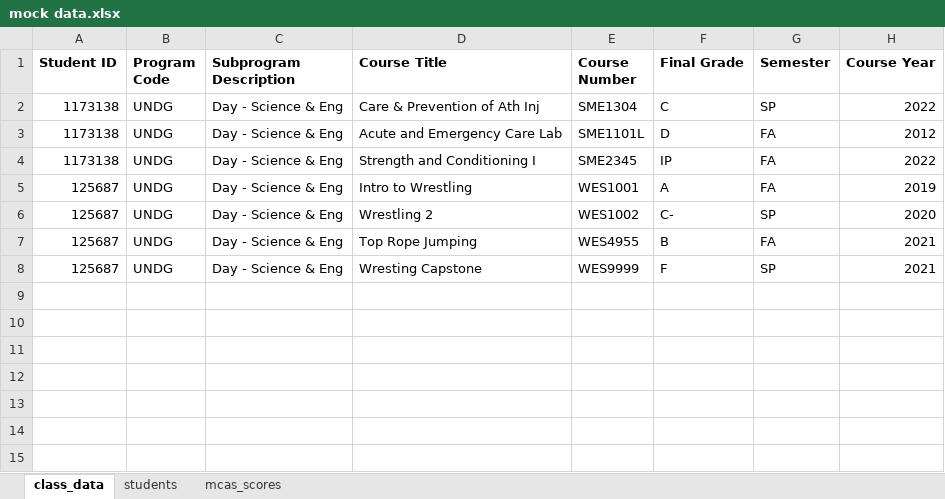
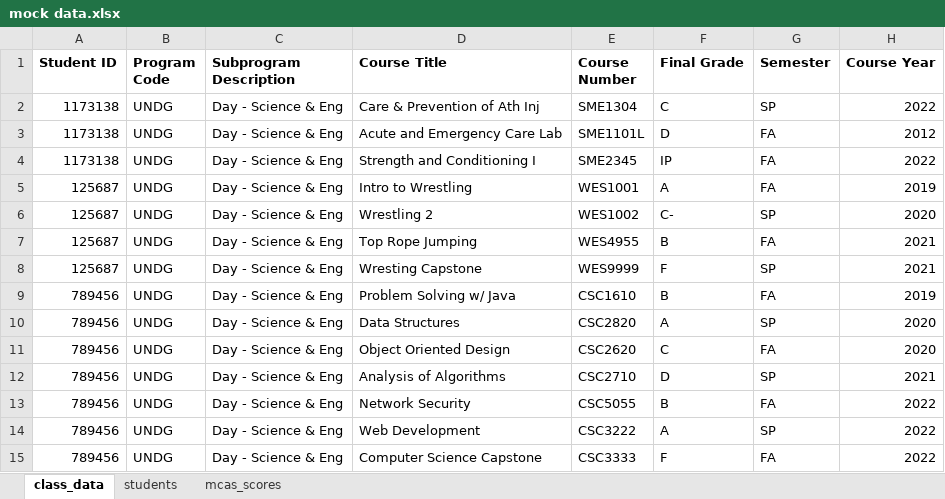
Before and after one commit to JaredRathbun/TeamMicrosoftPaint, an Excel workbook: data/mock data.xlsx, sheet class_data, drawn as a sheet; values as stored, in another font and other column widths than the file's, no borders; the diff names each change by its address in the sheet, - before the commit and + after, or states it on an @@ line.

```diff
--- a/data/mock data.xlsx (sheet class_data)
+++ b/data/mock data.xlsx (sheet class_data)
+row 9: 789456 | UNDG | Day - Science & Eng | Problem Solving w/ Java | CSC1610 | B | FA | 2019
+row 10: 789456 | UNDG | Day - Science & Eng | Data Structures | CSC2820 | A | SP | 2020
+row 11: 789456 | UNDG | Day - Science & Eng | Object Oriented Design | CSC2620 | C | FA | 2020
+row 12: 789456 | UNDG | Day - Science & Eng | Analysis of Algorithms | CSC2710 | D | SP | 2021
+row 13: 789456 | UNDG | Day - Science & Eng | Network Security | CSC5055 | B | FA | 2022
+row 14: 789456 | UNDG | Day - Science & Eng | Web Development | CSC3222 | A | SP | 2022
+row 15: 789456 | UNDG | Day - Science & Eng | Computer Science Capstone | CSC3333 | F | FA | 2022
```
Also changed, not shown: sheet students, 25 other files.
